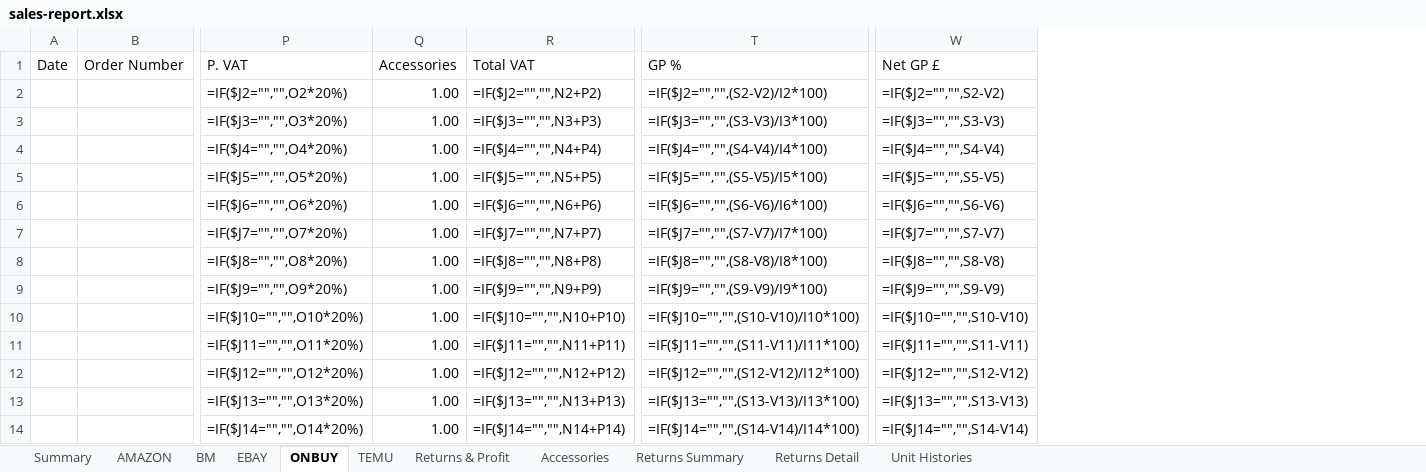
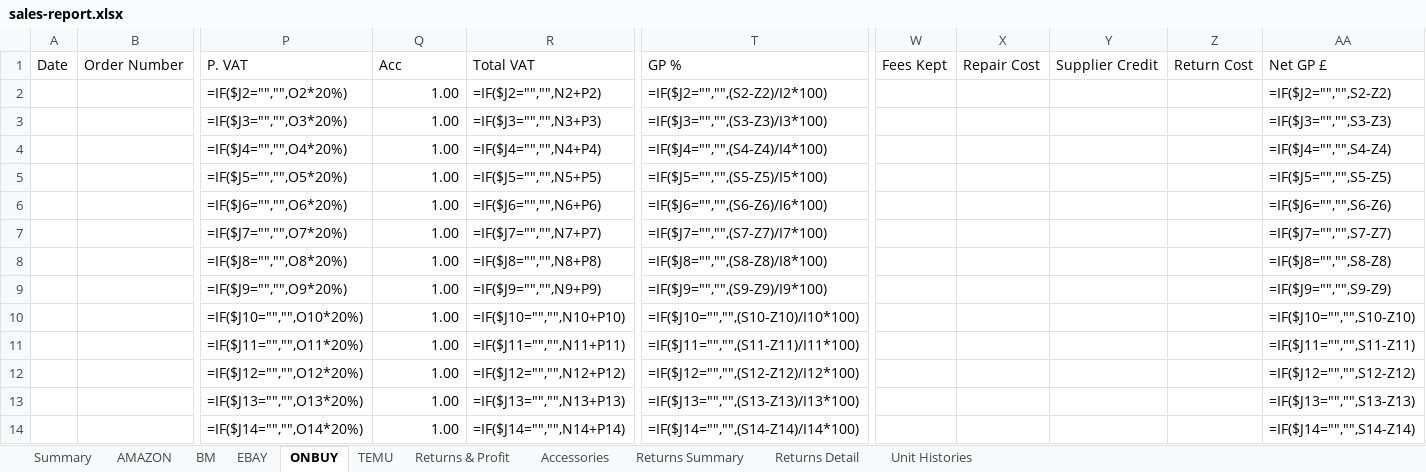
Before and after one commit to sumanthrb94-sudo/InventoryManager, an Excel workbook: e2e-screenshots/todays-fixes/sales-report.xlsx, sheet ONBUY, drawn as a sheet; only a part is shown, gaps mark what is left out; values as stored, in another font and other column widths than the file's, no borders; formulas without a stored value are shown as written; removed rows and columns are numbered as before the commit, all else as after; the diff names each change by its address in the sheet, - before the commit and + after, or states it on an @@ line.

```diff
--- a/e2e-screenshots/todays-fixes/sales-report.xlsx (sheet ONBUY)
+++ b/e2e-screenshots/todays-fixes/sales-report.xlsx (sheet ONBUY)
-column T, rows 1-14: GP % | =IF($J2="","",(S2-V2)/I2*100) | =IF($J3="","",(S3-V3)/I3*100) | =IF($J4="","",(S4-V4)/I4*100) | =IF($J5="","",(S5-V5)/I5*100) | =IF($J6="","",(S6-V6)/I6*100) | =IF($J7="","",(S7-V7)/I7*100) | =IF($J8="","",(S8-V8)/I8*100) | =IF($J9="","",(S9-V9)/I9*100) | =IF($J10="","",(S10-V10)/I10*100) | =IF($J11="","",(S11-V11)/I11*100) | =IF($J12="","",(S12-V12)/I12*100) | =IF($J13="","",(S13-V13)/I13*100) | =IF($J14="","",(S14-V14)/I14*100)
+column T, rows 1-14: GP % | =IF($J2="","",(S2-Z2)/I2*100) | =IF($J3="","",(S3-Z3)/I3*100) | =IF($J4="","",(S4-Z4)/I4*100) | =IF($J5="","",(S5-Z5)/I5*100) | =IF($J6="","",(S6-Z6)/I6*100) | =IF($J7="","",(S7-Z7)/I7*100) | =IF($J8="","",(S8-Z8)/I8*100) | =IF($J9="","",(S9-Z9)/I9*100) | =IF($J10="","",(S10-Z10)/I10*100) | =IF($J11="","",(S11-Z11)/I11*100) | =IF($J12="","",(S12-Z12)/I12*100) | =IF($J13="","",(S13-Z13)/I13*100) | =IF($J14="","",(S14-Z14)/I14*100)
-column W, rows 1-14: Net GP £ | =IF($J2="","",S2-V2) | =IF($J3="","",S3-V3) | =IF($J4="","",S4-V4) | =IF($J5="","",S5-V5) | =IF($J6="","",S6-V6) | =IF($J7="","",S7-V7) | =IF($J8="","",S8-V8) | =IF($J9="","",S9-V9) | =IF($J10="","",S10-V10) | =IF($J11="","",S11-V11) | =IF($J12="","",S12-V12) | =IF($J13="","",S13-V13) | =IF($J14="","",S14-V14)
+column W, row 1: Fees Kept
+column X, row 1: Repair Cost
+column Y, row 1: Supplier Credit
+column Z, row 1: Return Cost
+column AA, rows 1-14: Net GP £ | =IF($J2="","",S2-Z2) | =IF($J3="","",S3-Z3) | =IF($J4="","",S4-Z4) | =IF($J5="","",S5-Z5) | =IF($J6="","",S6-Z6) | =IF($J7="","",S7-Z7) | =IF($J8="","",S8-Z8) | =IF($J9="","",S9-Z9) | =IF($J10="","",S10-Z10) | =IF($J11="","",S11-Z11) | =IF($J12="","",S12-Z12) | =IF($J13="","",S13-Z13) | =IF($J14="","",S14-Z14)
-Q1: Accessories
+Q1: Acc
```
Also changed, not shown: sheet AMAZON, sheet EBAY, sheet BM, sheet TEMU, sheet Returns & Profit, sheet Returns Detail, 3 more sheets, 10 other files.
